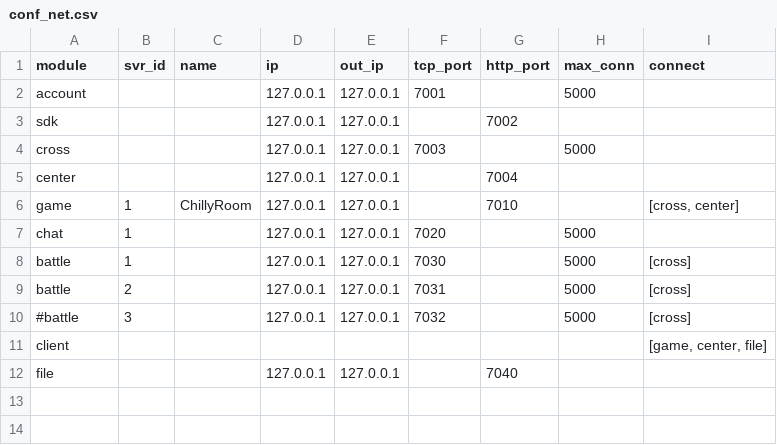
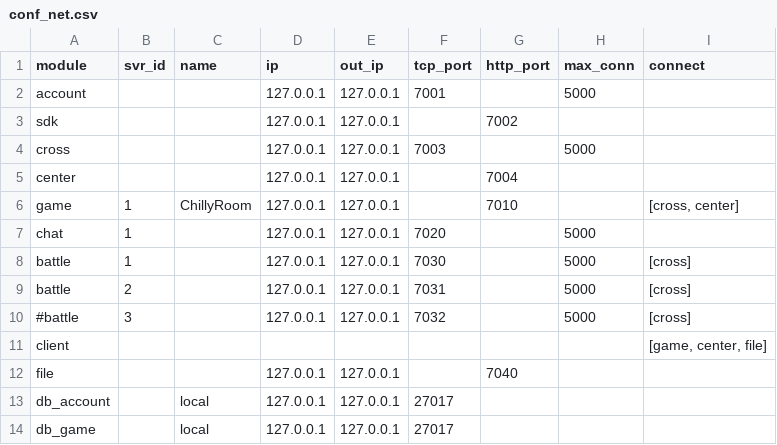
Before and after one commit to lizhenfu100/GoServer, a CSV file: go/bin/csv/conf_net.csv, drawn as a sheet; the diff names each change by its address in the sheet, - before the commit and + after, or states it on an @@ line.

```diff
--- a/go/bin/csv/conf_net.csv
+++ b/go/bin/csv/conf_net.csv
+row 13: db_account |  | local | 127.0.0.1 | 127.0.0.1 | 27017
+row 14: db_game |  | local | 127.0.0.1 | 127.0.0.1 | 27017
```
Also changed, not shown: 12 other files.
